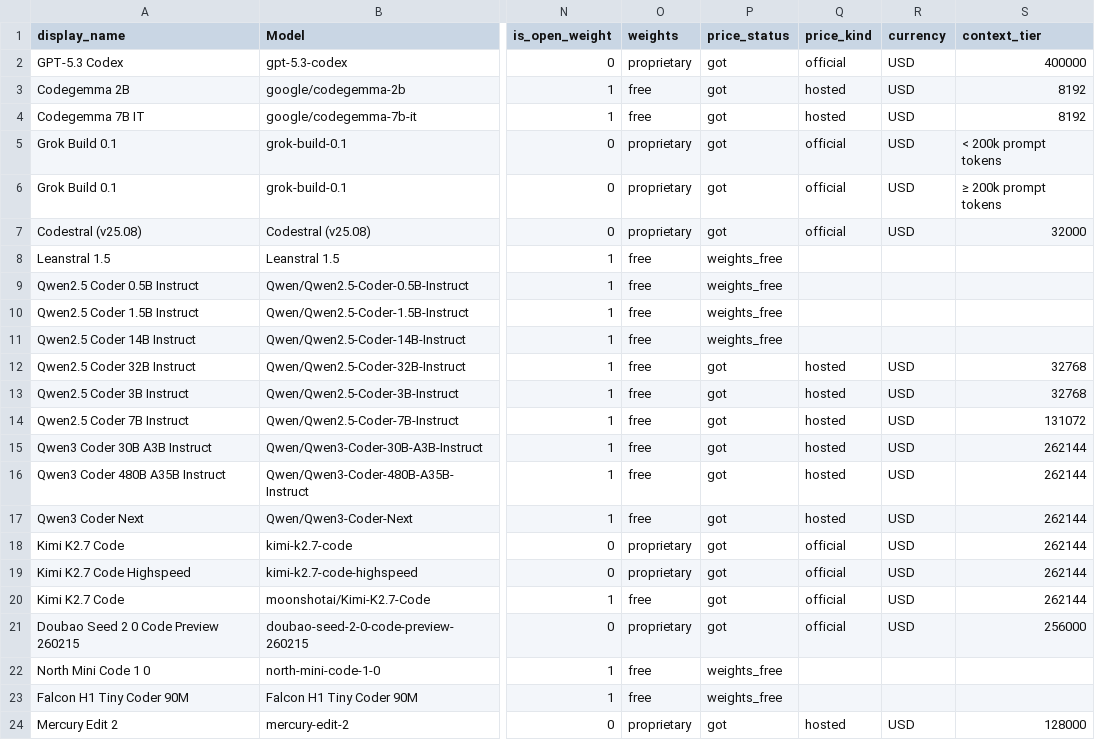
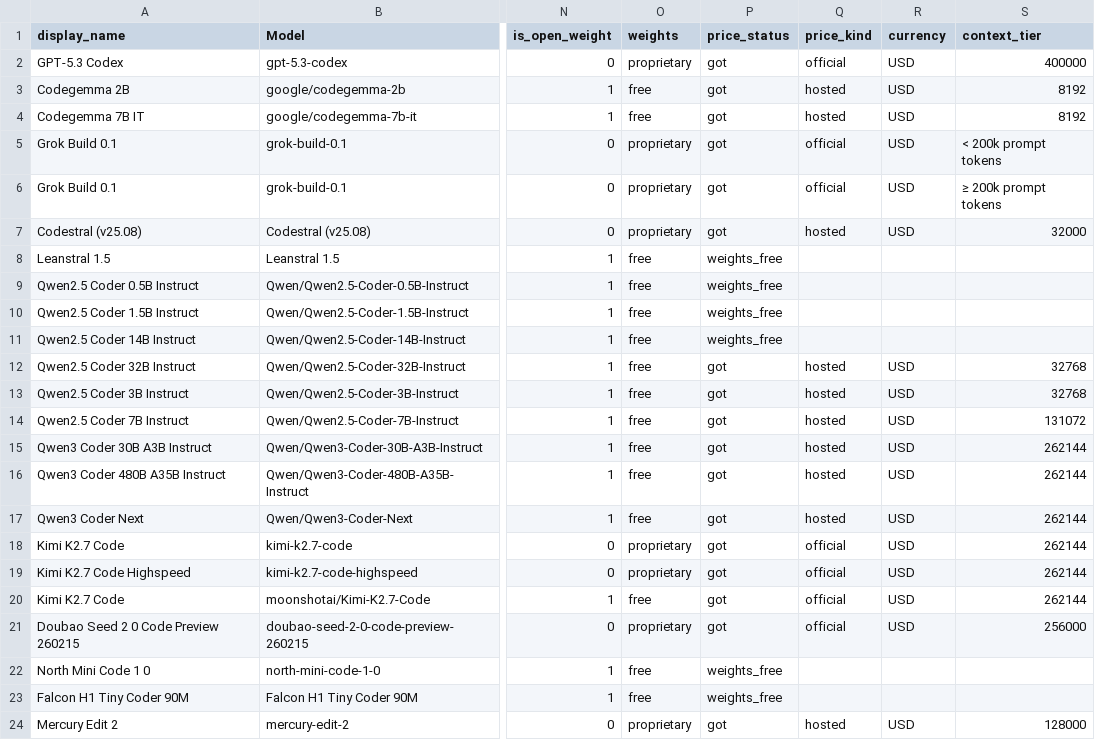
Before and after one commit to Yingshu-Li/llm-price-tracker, a CSV file: out/coding_models_with_prices.csv, drawn as a sheet; only a part is shown, gaps mark what is left out; the diff names each change by its address in the sheet, - before the commit and + after, or states it on an @@ line.

```diff
--- a/out/coding_models_with_prices.csv
+++ b/out/coding_models_with_prices.csv
-Q7 (price_kind): official
+Q7 (price_kind): hosted
```
Also changed, not shown: out/models_with_prices.csv, 2 other files.
